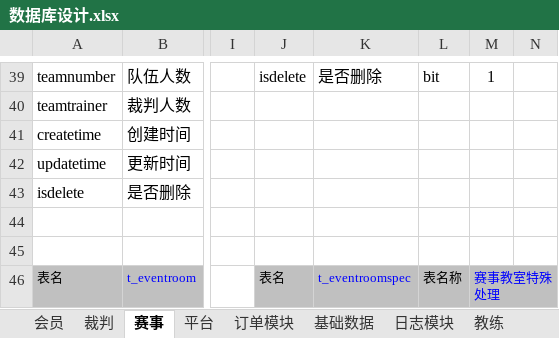
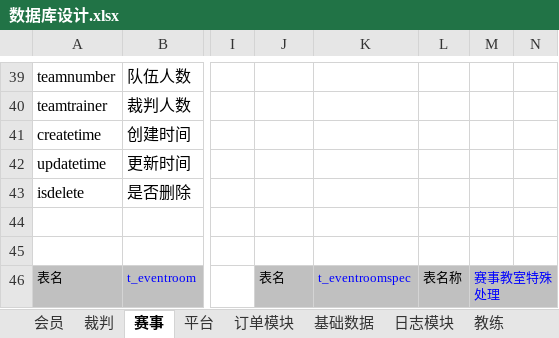
Before and after one commit to huxuanchenxy/nsda, an Excel workbook: doc/数据库设计.xlsx, sheet 赛事, drawn as a sheet; only a part is shown, gaps mark what is left out; values as stored, in another font and other column widths than the file's, no borders; the diff covers the shown part only; the diff names each change by its address in the sheet, - before the commit and + after, or states it on an @@ line.

```diff
--- a/doc/数据库设计.xlsx (sheet 赛事)
+++ b/doc/数据库设计.xlsx (sheet 赛事)
-J39: isdelete
+J39: (empty)
-K39: 是否删除
+K39: (empty)
-L39: bit
+L39: (empty)
-M39: 1
+M39: (empty)
```
Also changed, not shown: 57 edited cells, cell formats and merged cells elsewhere in this sheet, sheet 订单模块, 18 other files.
